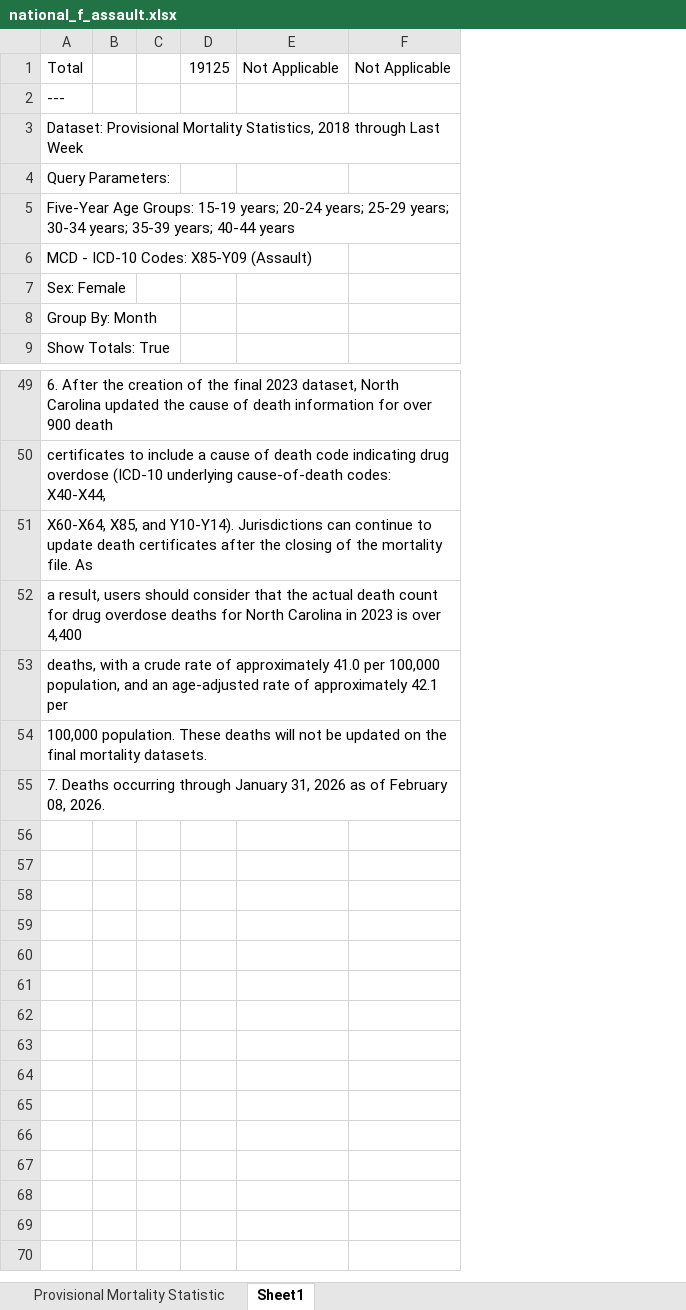
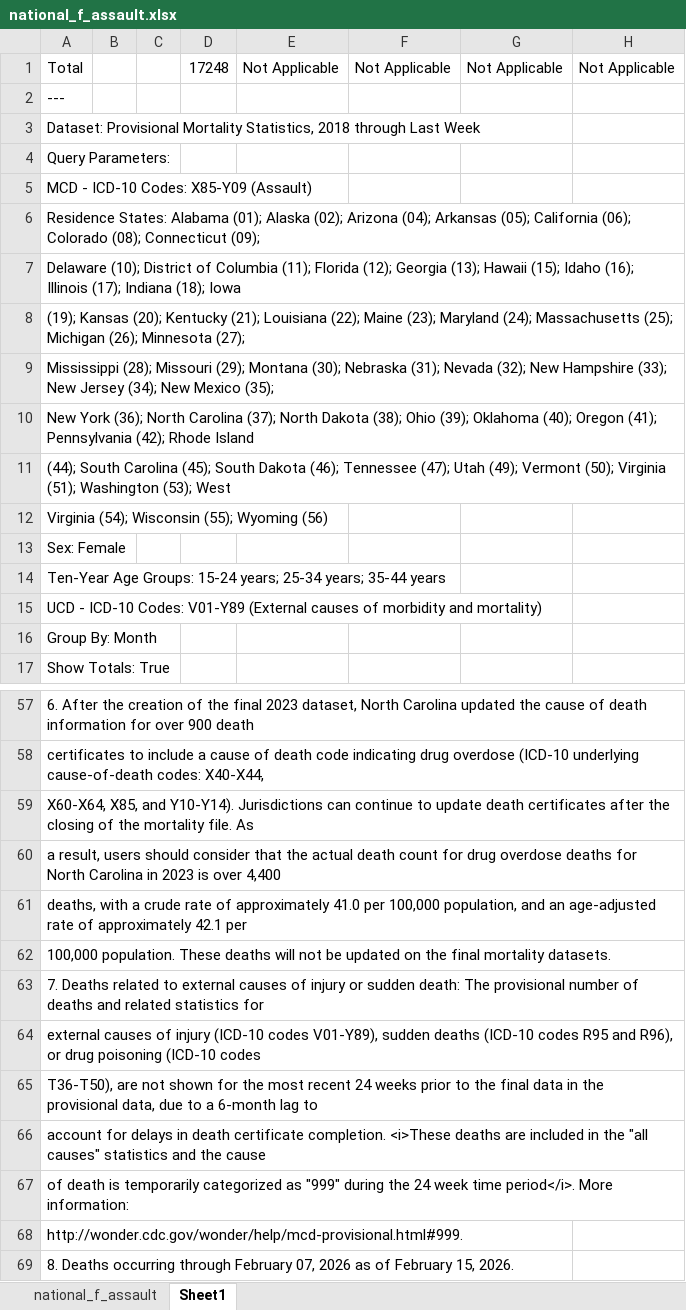
Before and after one commit to ainsleylotito/TexasMortality, an Excel workbook: RawData/national_f_assault.xlsx, sheet Sheet1, drawn as a sheet; only a part is shown, gaps mark what is left out; values as stored, in another font and other column widths than the file's, no borders; removed rows and columns are numbered as before the commit, all else as after; the diff covers the shown part only; the diff names each change by its address in the sheet, - before the commit and + after, or states it on an @@ line.

Commit message:
fixed data

```diff
--- a/RawData/national_f_assault.xlsx (sheet Sheet1)
+++ b/RawData/national_f_assault.xlsx (sheet Sheet1)
-sheet tab: Provisional Mortality Statistic
+sheet tab: national_f_assault
-column D, row 1: 19125
+column D, row 1: 17248
+column G, row 1: Not Applicable
+column H, row 1: Not Applicable
-row 5: Five-Year Age Groups: 15-19 years; 20-24 years; 25-29 years; 30-34 years; 35-39 years; 40-44 years
+row 6: Residence States: Alabama (01); Alaska (02); Arizona (04); Arkansas (05); California (06); Colorado (08); Connecticut (09);
+row 7: Delaware (10); District of Columbia (11); Florida (12); Georgia (13); Hawaii (15); Idaho (16); Illinois (17); Indiana (18); Iowa
+row 8: (19); Kansas (20); Kentucky (21); Louisiana (22); Maine (23); Maryland (24); Massachusetts (25); Michigan (26); Minnesota (27);
+row 9: Mississippi (28); Missouri (29); Montana (30); Nebraska (31); Nevada (32); New Hampshire (33); New Jersey (34); New Mexico (35);
+row 10: New York (36); North Carolina (37); North Dakota (38); Ohio (39); Oklahoma (40); Oregon (41); Pennsylvania (42); Rhode Island
+row 11: (44); South Carolina (45); South Dakota (46); Tennessee (47); Utah (49); Vermont (50); Virginia (51); Washington (53); West
+row 12: Virginia (54); Wisconsin (55); Wyoming (56)
+row 14: Ten-Year Age Groups: 15-24 years; 25-34 years; 35-44 years
+row 15: UCD - ICD-10 Codes: V01-Y89 (External causes of morbidity and mortality)
-A63: 7. Deaths occurring through January 31, 2026 as of February 08, 2026.
+A63: 7. Deaths related to external causes of injury or sudden death: The provisional number of deaths and related statistics for
+row 64: external causes of injury (ICD-10 codes V01-Y89), sudden deaths (ICD-10 codes R95 and R96), or drug poisoning (ICD-10 codes
+row 65: T36-T50), are not shown for the most recent 24 weeks prior to the final data in the provisional data, due to a 6-month lag to
+row 66: account for delays in death certificate completion. <i>These deaths are included in the "all causes" statistics and the cause
+row 67: of death is temporarily categorized as "999" during the 24 week time period</i>. More information:
+row 68: http://wonder.cdc.gov/wonder/help/mcd-provisional.html#999.
+row 69: 8. Deaths occurring through February 07, 2026 as of February 15, 2026.
```
Also changed, not shown: 2 added rows, 2 removed rows and 6 edited cells elsewhere in this sheet, sheet national_f_assault, 3 other files.
